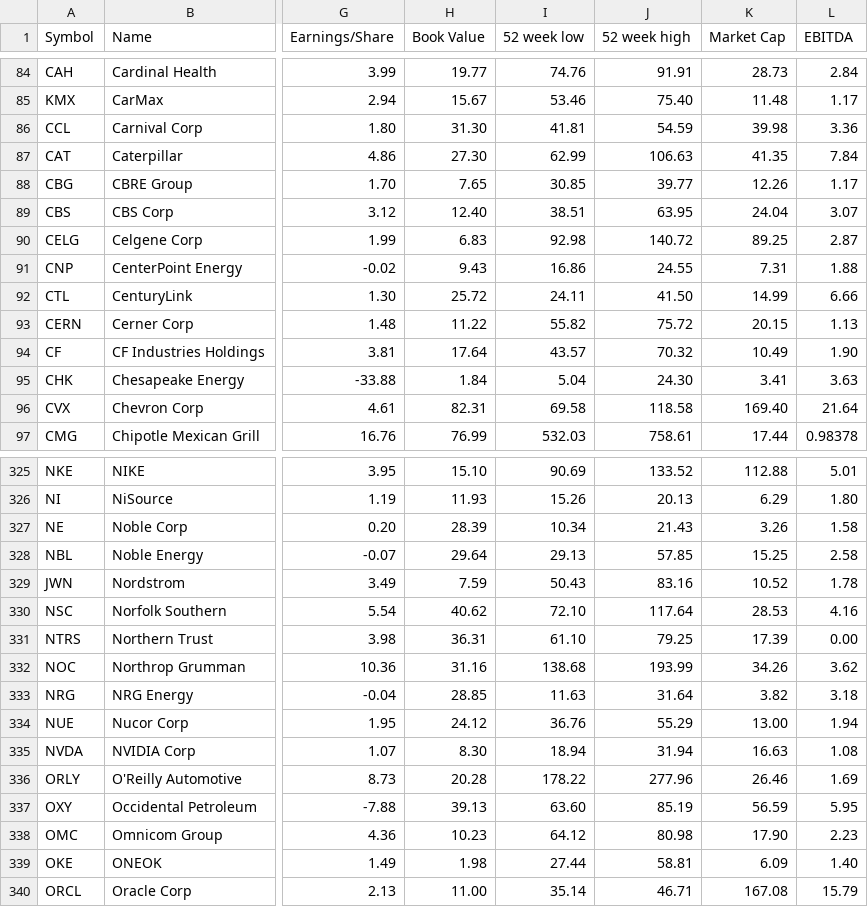
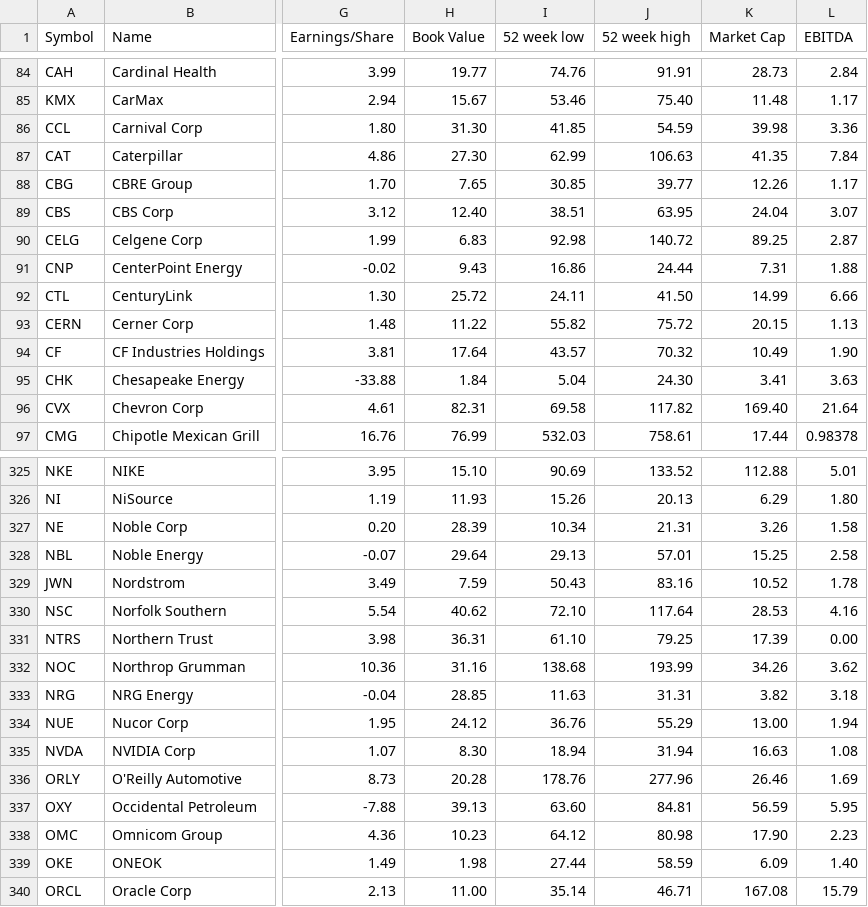
Before and after one commit to lexman/s-and-p-500-companies, a CSV file: data/constituents-financials.csv, drawn as a sheet; only a part is shown, gaps mark what is left out; the diff covers the shown part only; the diff names each change by its address in the sheet, - before the commit and + after, or states it on an @@ line.

Commit message:
[data] automatic update 20151124-03:06

```diff
--- a/data/constituents-financials.csv
+++ b/data/constituents-financials.csv
-I86 (52 week low): 41.81
+I86 (52 week low): 41.85
-J91 (52 week high): 24.55
+J91 (52 week high): 24.44
-J96 (52 week high): 118.58
+J96 (52 week high): 117.82
-J327 (52 week high): 21.43
+J327 (52 week high): 21.31
-J328 (52 week high): 57.85
+J328 (52 week high): 57.01
-J333 (52 week high): 31.64
+J333 (52 week high): 31.31
-I336 (52 week low): 178.22
+I336 (52 week low): 178.76
-J337 (52 week high): 85.19
+J337 (52 week high): 84.81
-J339 (52 week high): 58.81
+J339 (52 week high): 58.59
```
Also changed, not shown: 32 edited cells elsewhere in this file.
